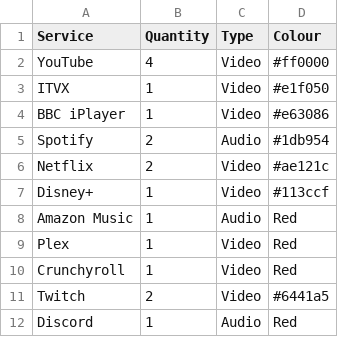
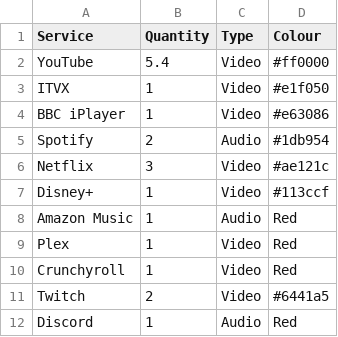
Before and after one commit to asdunlavey/Generating-Visualisations-For-Dissertation, a CSV file: streaming_services.csv, drawn as a sheet.

```diff
--- a/streaming_services.csv
+++ b/streaming_services.csv
@@ -1,3 +1,3 @@
 Service,Quantity,Type,Colour
-YouTube,4,Video,#ff0000
+YouTube,5.4,Video,#ff0000
 ITVX,1,Video,#e1f050
@@ -5,3 +5,3 @@ BBC iPlayer,1,Video,#e63086
 Spotify,2,Audio,#1db954
-Netflix,2,Video,#ae121c
+Netflix,3,Video,#ae121c
 Disney+,1,Video,#113ccf
```
Also changed, not shown: 1 other file.
